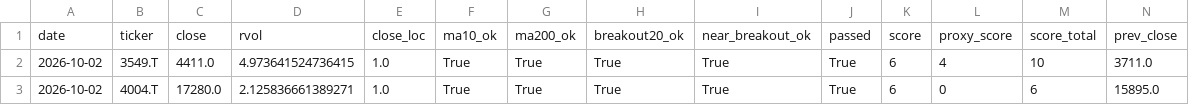
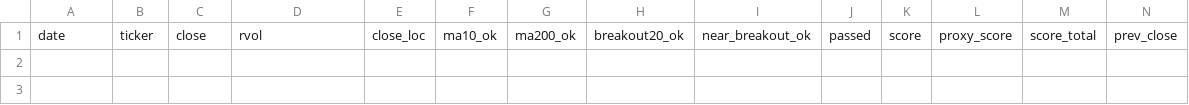
Before and after one commit to Hyodokamo/trend-catalyst-screener, a CSV file: data/outputs/screen_latest.csv, drawn as a sheet; only a part is shown; rows hold the shown columns only; the diff names each change by its address in the sheet, - before the commit and + after, or states it on an @@ line.

```diff
--- a/data/outputs/screen_latest.csv
+++ b/data/outputs/screen_latest.csv
-row 2: 2026-10-02 | 3549.T | 4411.0 | 4.973641524736415 | 1.0 | True | True | True | True | True | 6 | 4 | 10 | 3711.0
-row 3: 2026-10-02 | 4004.T | 17280.0 | 2.125836661389271 | 1.0 | True | True | True | True | True | 6 | 0 | 6 | 15895.0
```
Also changed, not shown: docs/screen_latest.csv, 3 other files.
